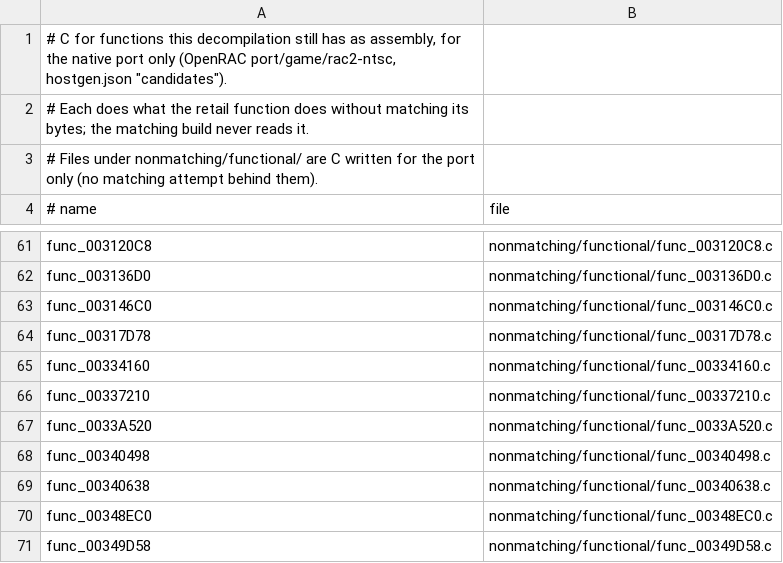
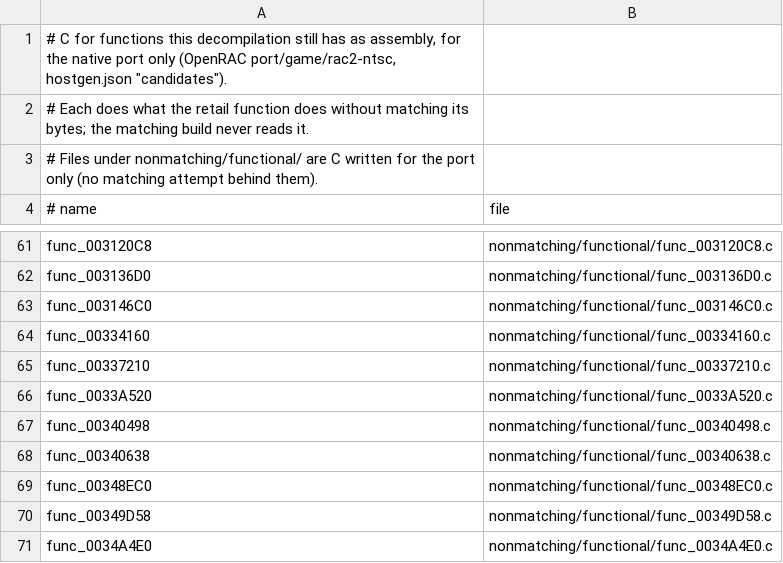
Before and after one commit to bigbeno37/rac2-decomp, a TSV file: nonmatching/functional.tsv, drawn as a sheet; only a part is shown, gaps mark what is left out; the shorter side is filled out with more unchanged rows; the diff names each change by its address in the sheet, - before the commit and + after, or states it on an @@ line.

```diff
--- a/nonmatching/functional.tsv
+++ b/nonmatching/functional.tsv
-row 64: func_00317D78 | nonmatching/functional/func_00317D78.c
```
Also changed, not shown: 4 other files.
